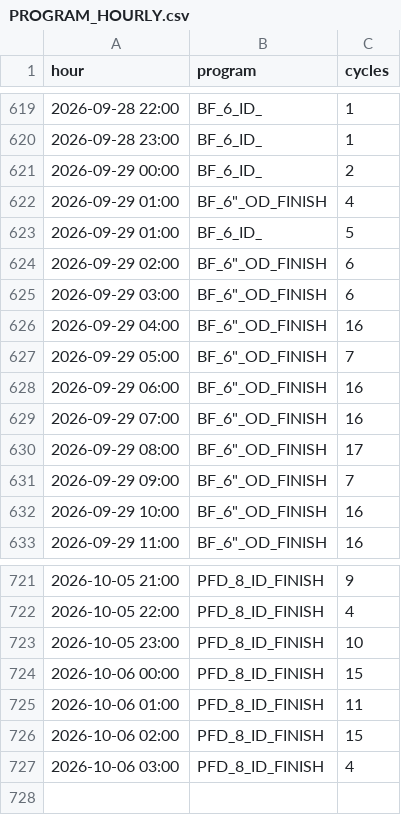
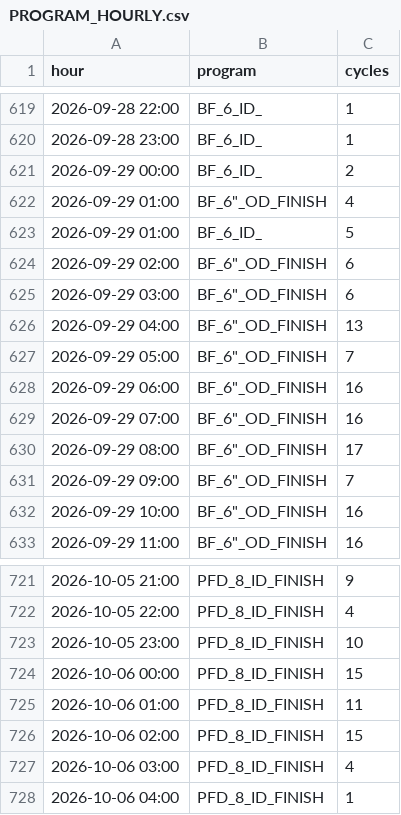
Before and after one commit to ankitkumar-nps/cnc-live-demo, a CSV file: deployments/iot/customer-demo/dashboard/data/PROGRAM_HOURLY.csv, drawn as a sheet; only a part is shown, gaps mark what is left out.

Commit message:
Update CNC program-wise log data (2026-10-06)

```diff
--- a/deployments/iot/customer-demo/dashboard/data/PROGRAM_HOURLY.csv
+++ b/deployments/iot/customer-demo/dashboard/data/PROGRAM_HOURLY.csv
@@ -625,3 +625,3 @@ hour,program,cycles
 2026-09-29 03:00,"BF_6""_OD_FINISH",6
-2026-09-29 04:00,"BF_6""_OD_FINISH",16
+2026-09-29 04:00,"BF_6""_OD_FINISH",13
 2026-09-29 05:00,"BF_6""_OD_FINISH",7
@@ -727 +727,2 @@ hour,program,cycles
 2026-10-06 03:00,PFD_8_ID_FINISH,4
+2026-10-06 04:00,PFD_8_ID_FINISH,1
```
Also changed, not shown: deployments/iot/customer-demo/dashboard/data/PROGRAM_LOG.csv, 1 other file.
